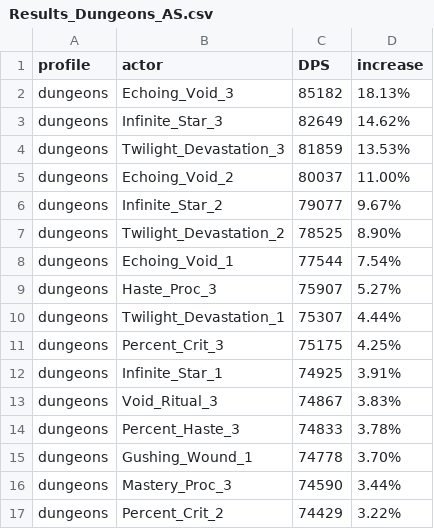
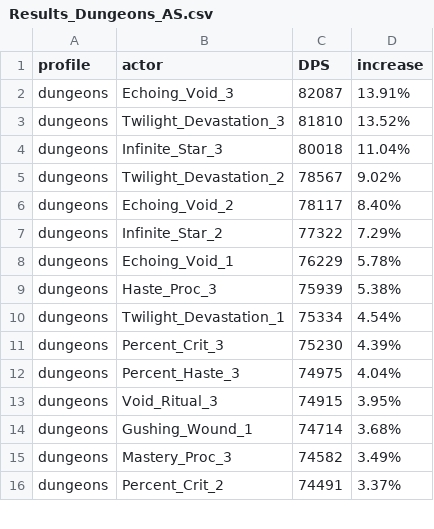
Before and after one commit to WarcraftPriests/bfa-shadow-priest, a CSV file: corruption/Results_Dungeons_AS.csv, drawn as a sheet; only a part is shown; the diff covers the shown part only.

```diff
--- a/corruption/Results_Dungeons_AS.csv
+++ b/corruption/Results_Dungeons_AS.csv
@@ -1,17 +1,16 @@
 profile,actor,DPS,increase,
-dungeons,Echoing_Void_3,85182,18.13%,
-dungeons,Infinite_Star_3,82649,14.62%,
-dungeons,Twilight_Devastation_3,81859,13.53%,
-dungeons,Echoing_Void_2,80037,11.00%,
-dungeons,Infinite_Star_2,79077,9.67%,
-dungeons,Twilight_Devastation_2,78525,8.90%,
-dungeons,Echoing_Void_1,77544,7.54%,
-dungeons,Haste_Proc_3,75907,5.27%,
-dungeons,Twilight_Devastation_1,75307,4.44%,
-dungeons,Percent_Crit_3,75175,4.25%,
-dungeons,Infinite_Star_1,74925,3.91%,
-dungeons,Void_Ritual_3,74867,3.83%,
-dungeons,Percent_Haste_3,74833,3.78%,
-dungeons,Gushing_Wound_1,74778,3.70%,
-dungeons,Mastery_Proc_3,74590,3.44%,
-dungeons,Percent_Crit_2,74429,3.22%,
+dungeons,Echoing_Void_3,82087,13.91%,
+dungeons,Twilight_Devastation_3,81810,13.52%,
+dungeons,Infinite_Star_3,80018,11.04%,
+dungeons,Twilight_Devastation_2,78567,9.02%,
+dungeons,Echoing_Void_2,78117,8.40%,
+dungeons,Infinite_Star_2,77322,7.29%,
+dungeons,Echoing_Void_1,76229,5.78%,
+dungeons,Haste_Proc_3,75939,5.38%,
+dungeons,Twilight_Devastation_1,75334,4.54%,
+dungeons,Percent_Crit_3,75230,4.39%,
+dungeons,Percent_Haste_3,74975,4.04%,
+dungeons,Void_Ritual_3,74915,3.95%,
+dungeons,Gushing_Wound_1,74714,3.68%,
+dungeons,Mastery_Proc_3,74582,3.49%,
+dungeons,Percent_Crit_2,74491,3.37%,
```
Also changed, not shown: 11 added rows, 10 removed rows and 43 edited cells elsewhere in this file, corruption/Corruption_Value_Results_AS.csv, corruption/Corruption_Value_Results_SC.csv, 25 other files.
